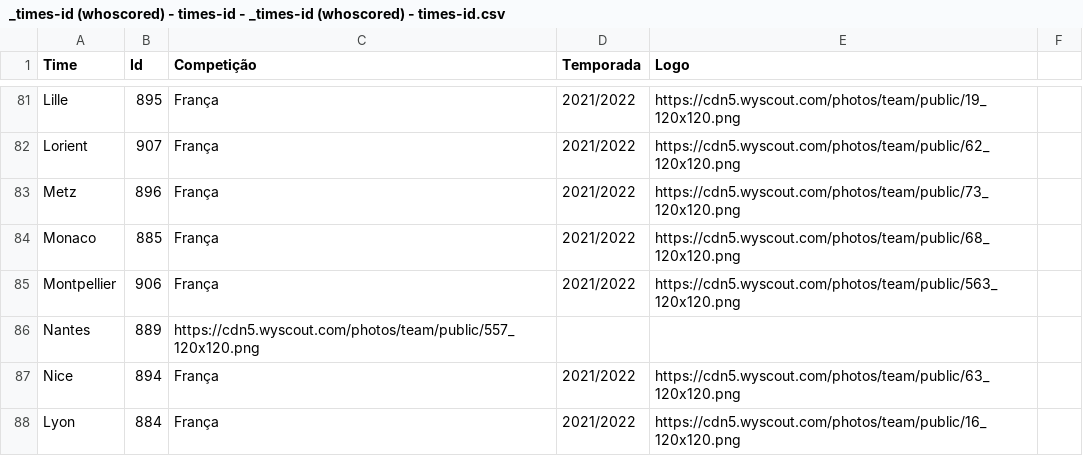
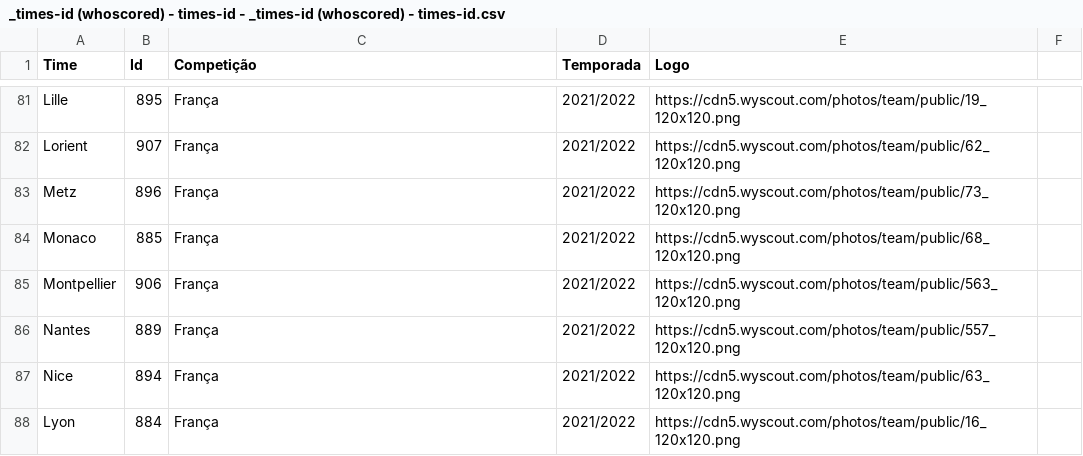
Before and after one commit to CBatatinha/streamlit_br_footure, a CSV file: csvs/_times-id (whoscored) - times-id - _times-id (whoscored) - times-id.csv, drawn as a sheet; only a part is shown, gaps mark what is left out.

Commit message:
Update _times-id (whoscored) - times-id - _times-id (whoscored) - times-id.csv

```diff
--- a/csvs/_times-id (whoscored) - times-id - _times-id (whoscored) - times-id.csv
+++ b/csvs/_times-id (whoscored) - times-id - _times-id (whoscored) - times-id.csv
@@ -85,3 +85,3 @@ Monaco,885,França,2021/2022,https://cdn5.wyscout.com/photos/team/public/68_120x
 Montpellier,906,França,2021/2022,https://cdn5.wyscout.com/photos/team/public/563_120x120.png
-Nantes,889,https://cdn5.wyscout.com/photos/team/public/557_120x120.png
+Nantes,889,França,2021/2022,https://cdn5.wyscout.com/photos/team/public/557_120x120.png
 Nice,894,França,2021/2022,https://cdn5.wyscout.com/photos/team/public/63_120x120.png
```
